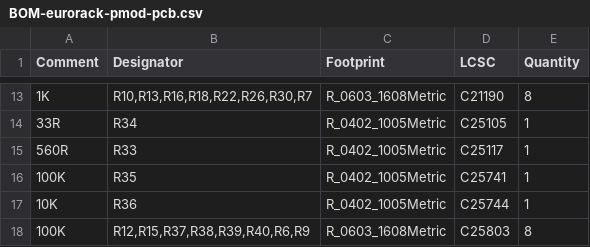
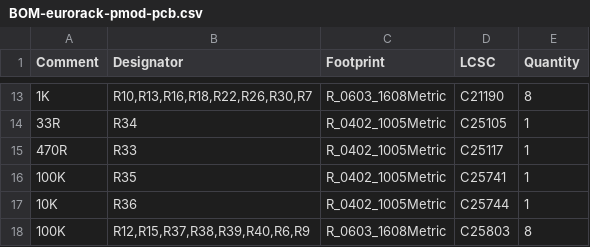
Before and after one commit to apfaudio/eurorack-pmod, a CSV file: hardware/eurorack-pmod-r3.3/jlcpcb/production_files/BOM-eurorack-pmod-pcb.csv, drawn as a sheet; only a part is shown, gaps mark what is left out; the diff names each change by its address in the sheet, - before the commit and + after, or states it on an @@ line.

```diff
--- a/hardware/eurorack-pmod-r3.3/jlcpcb/production_files/BOM-eurorack-pmod-pcb.csv
+++ b/hardware/eurorack-pmod-r3.3/jlcpcb/production_files/BOM-eurorack-pmod-pcb.csv
-A15 (Comment): 560R
+A15 (Comment): 470R
```
Also changed, not shown: hardware/eurorack-pmod-r3.3/jlcpcb/production_files/CPL-eurorack-pmod-pcb.csv, 17 other files.
